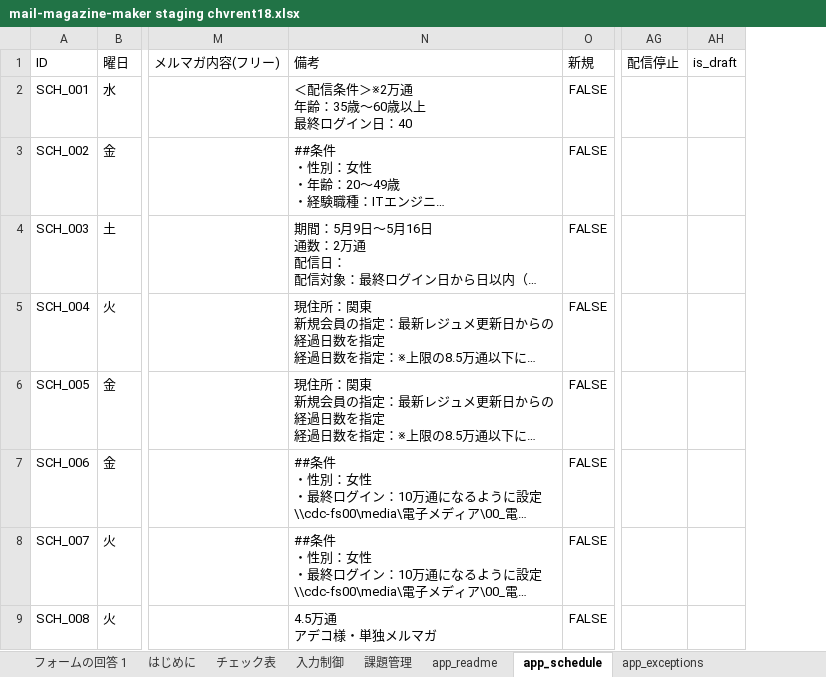
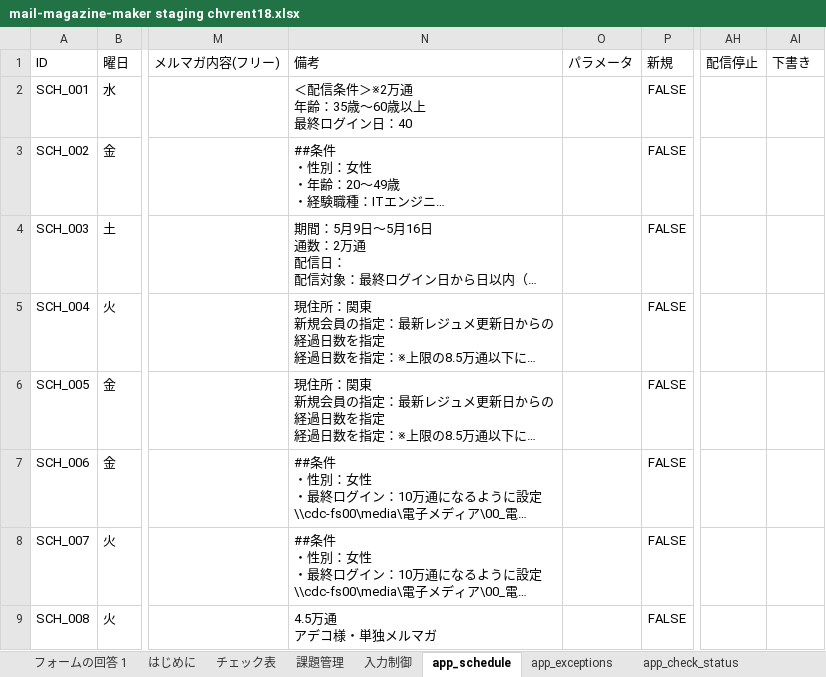
Before and after one commit to chvrent/merumaga, an Excel workbook: mail-magazine-maker staging chvrent18.xlsx, sheet app_schedule, drawn as a sheet; only a part is shown, gaps mark what is left out; long unchanged cells end in …; values as stored, in another font and other column widths than the file's, no borders; charts and pictures and table styles not drawn; addresses are those after the commit; the diff covers the shown part only; the diff names each change by its address in the sheet, - before the commit and + after, or states it on an @@ line.

Commit message:
wip: preserve inherited staging sheet artifacts

```diff
--- a/mail-magazine-maker staging chvrent18.xlsx (sheet app_schedule)
+++ b/mail-magazine-maker staging chvrent18.xlsx (sheet app_schedule)
-sheet tab: app_readme
@@ sheet tab order changed: フォームの回答 1 | はじめに | チェック表 | 課題管理 | 入力制御 | app_schedule | app_exceptions | app_check_status @@
+column O (パラメータ), empty
-AI1: is_draft
+AI1: 下書き
```
Also changed, not shown: 4 added rows, 2 removed rows and 8 edited cells elsewhere in this sheet, sheet 入力制御, sheet app_schedule_archives, sheet はじめに, sheet app_check_status, sheet 課題管理, sheet app_exceptions, formulas that keep their value, charts or pictures, 2 other files.
